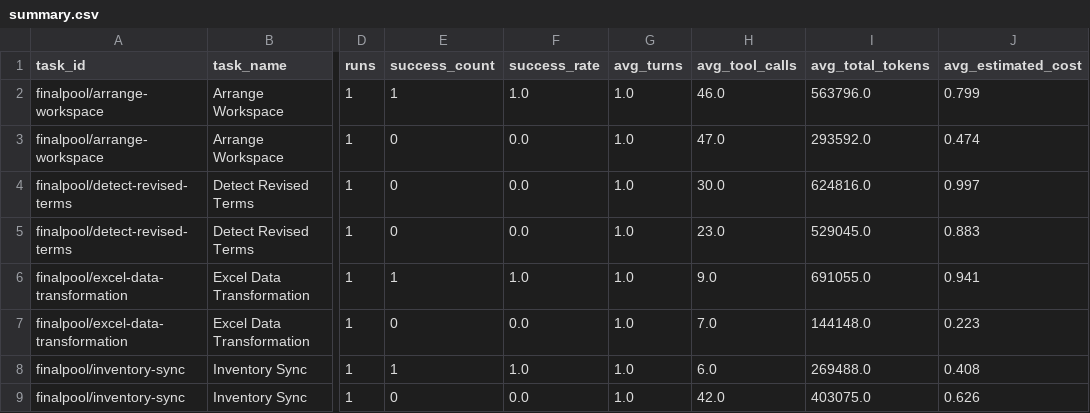
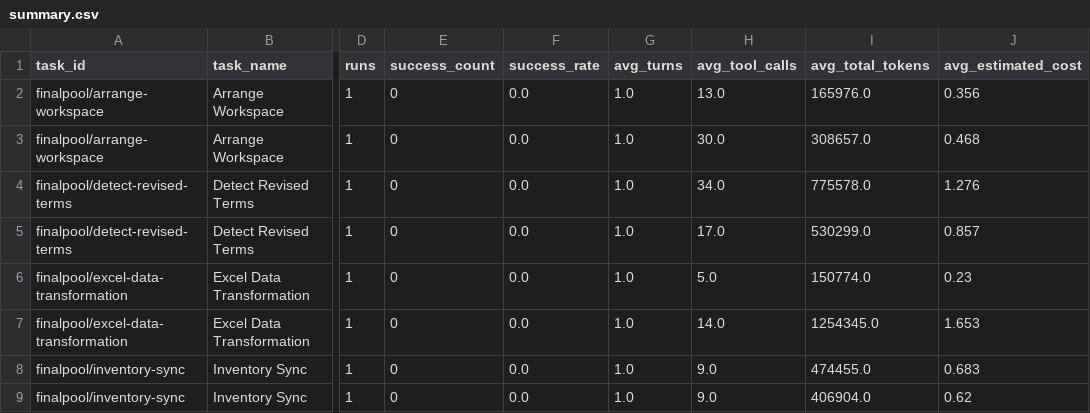
Before and after one commit to 00dhkim/multi-agent-vs-single-agent, a CSV file: experiments/single_vs_multi/results/summary.csv, drawn as a sheet; only a part is shown, gaps mark what is left out; the diff covers the shown part only; the diff names each change by its address in the sheet, - before the commit and + after, or states it on an @@ line.

```diff
--- a/experiments/single_vs_multi/results/summary.csv
+++ b/experiments/single_vs_multi/results/summary.csv
-E2 (success_count): 1
+E2 (success_count): 0
-F2 (success_rate): 1.0
+F2 (success_rate): 0.0
-H2 (avg_tool_calls): 46.0
+H2 (avg_tool_calls): 13.0
-I2 (avg_total_tokens): 563796.0
+I2 (avg_total_tokens): 165976.0
-J2 (avg_estimated_cost): 0.799
+J2 (avg_estimated_cost): 0.356
-H3 (avg_tool_calls): 47.0
+H3 (avg_tool_calls): 30.0
-I3 (avg_total_tokens): 293592.0
+I3 (avg_total_tokens): 308657.0
-J3 (avg_estimated_cost): 0.474
+J3 (avg_estimated_cost): 0.468
-H4 (avg_tool_calls): 30.0
+H4 (avg_tool_calls): 34.0
-I4 (avg_total_tokens): 624816.0
+I4 (avg_total_tokens): 775578.0
-J4 (avg_estimated_cost): 0.997
+J4 (avg_estimated_cost): 1.276
-H5 (avg_tool_calls): 23.0
+H5 (avg_tool_calls): 17.0
-I5 (avg_total_tokens): 529045.0
+I5 (avg_total_tokens): 530299.0
-J5 (avg_estimated_cost): 0.883
+J5 (avg_estimated_cost): 0.857
-E6 (success_count): 1
+E6 (success_count): 0
-F6 (success_rate): 1.0
+F6 (success_rate): 0.0
-H6 (avg_tool_calls): 9.0
+H6 (avg_tool_calls): 5.0
-I6 (avg_total_tokens): 691055.0
+I6 (avg_total_tokens): 150774.0
-J6 (avg_estimated_cost): 0.941
+J6 (avg_estimated_cost): 0.23
-H7 (avg_tool_calls): 7.0
+H7 (avg_tool_calls): 14.0
-I7 (avg_total_tokens): 144148.0
+I7 (avg_total_tokens): 1254345.0
-J7 (avg_estimated_cost): 0.223
+J7 (avg_estimated_cost): 1.653
-E8 (success_count): 1
+E8 (success_count): 0
-F8 (success_rate): 1.0
+F8 (success_rate): 0.0
-H8 (avg_tool_calls): 6.0
+H8 (avg_tool_calls): 9.0
-I8 (avg_total_tokens): 269488.0
+I8 (avg_total_tokens): 474455.0
-J8 (avg_estimated_cost): 0.408
+J8 (avg_estimated_cost): 0.683
-H9 (avg_tool_calls): 42.0
+H9 (avg_tool_calls): 9.0
-I9 (avg_total_tokens): 403075.0
+I9 (avg_total_tokens): 406904.0
-J9 (avg_estimated_cost): 0.626
+J9 (avg_estimated_cost): 0.62
```
Also changed, not shown: 40 edited cells elsewhere in this file, 15 other files.
